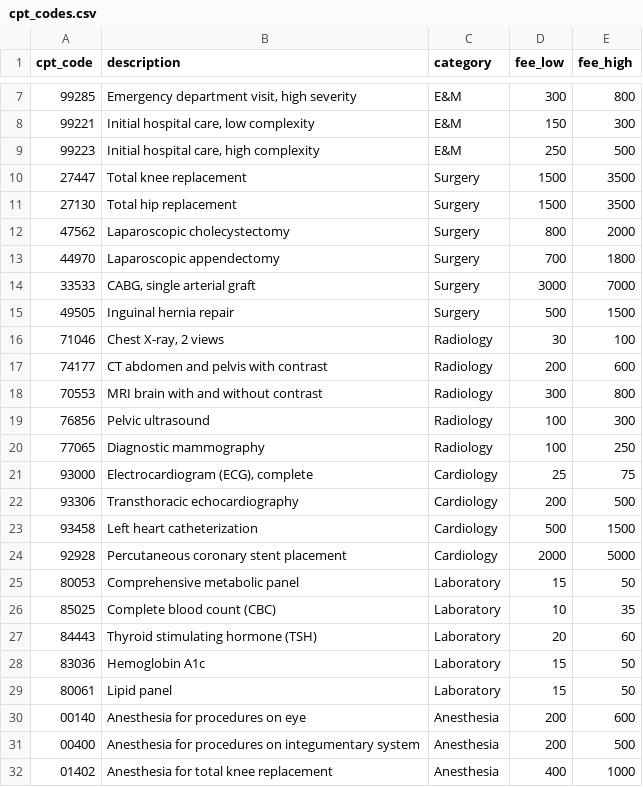
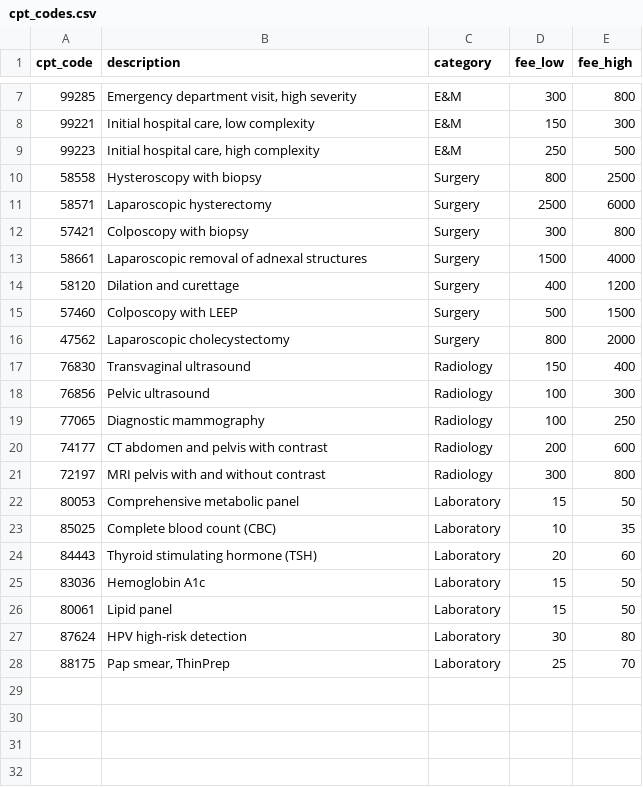
Before and after one commit to marcjimz/monte-carlo-supervisor, a CSV file: data/cpt_codes.csv, drawn as a sheet; only a part is shown, gaps mark what is left out.

```diff
--- a/data/cpt_codes.csv
+++ b/data/cpt_codes.csv
@@ -9,17 +9,14 @@ cpt_code,description,category,fee_low,fee_high
 99223,"Initial hospital care, high complexity",E&M,250,500
-27447,Total knee replacement,Surgery,1500,3500
-27130,Total hip replacement,Surgery,1500,3500
+58558,Hysteroscopy with biopsy,Surgery,800,2500
+58571,Laparoscopic hysterectomy,Surgery,2500,6000
+57421,Colposcopy with biopsy,Surgery,300,800
+58661,Laparoscopic removal of adnexal structures,Surgery,1500,4000
+58120,Dilation and curettage,Surgery,400,1200
+57460,Colposcopy with LEEP,Surgery,500,1500
 47562,Laparoscopic cholecystectomy,Surgery,800,2000
-44970,Laparoscopic appendectomy,Surgery,700,1800
-33533,"CABG, single arterial graft",Surgery,3000,7000
-49505,Inguinal hernia repair,Surgery,500,1500
-71046,"Chest X-ray, 2 views",Radiology,30,100
-74177,CT abdomen and pelvis with contrast,Radiology,200,600
-70553,MRI brain with and without contrast,Radiology,300,800
+76830,Transvaginal ultrasound,Radiology,150,400
 76856,Pelvic ultrasound,Radiology,100,300
 77065,Diagnostic mammography,Radiology,100,250
-93000,"Electrocardiogram (ECG), complete",Cardiology,25,75
-93306,Transthoracic echocardiography,Cardiology,200,500
-93458,Left heart catheterization,Cardiology,500,1500
-92928,Percutaneous coronary stent placement,Cardiology,2000,5000
+74177,CT abdomen and pelvis with contrast,Radiology,200,600
+72197,MRI pelvis with and without contrast,Radiology,300,800
 80053,Comprehensive metabolic panel,Laboratory,15,50
@@ -29,4 +26,3 @@ cpt_code,description,category,fee_low,fee_high
 80061,Lipid panel,Laboratory,15,50
-00140,Anesthesia for procedures on eye,Anesthesia,200,600
-00400,Anesthesia for procedures on integumentary system,Anesthesia,200,500
-01402,Anesthesia for total knee replacement,Anesthesia,400,1000
+87624,HPV high-risk detection,Laboratory,30,80
+88175,"Pap smear, ThinPrep",Laboratory,25,70
```
Also changed, not shown: data/facilities.csv, data/icd10_codes.csv, 32 other files.
